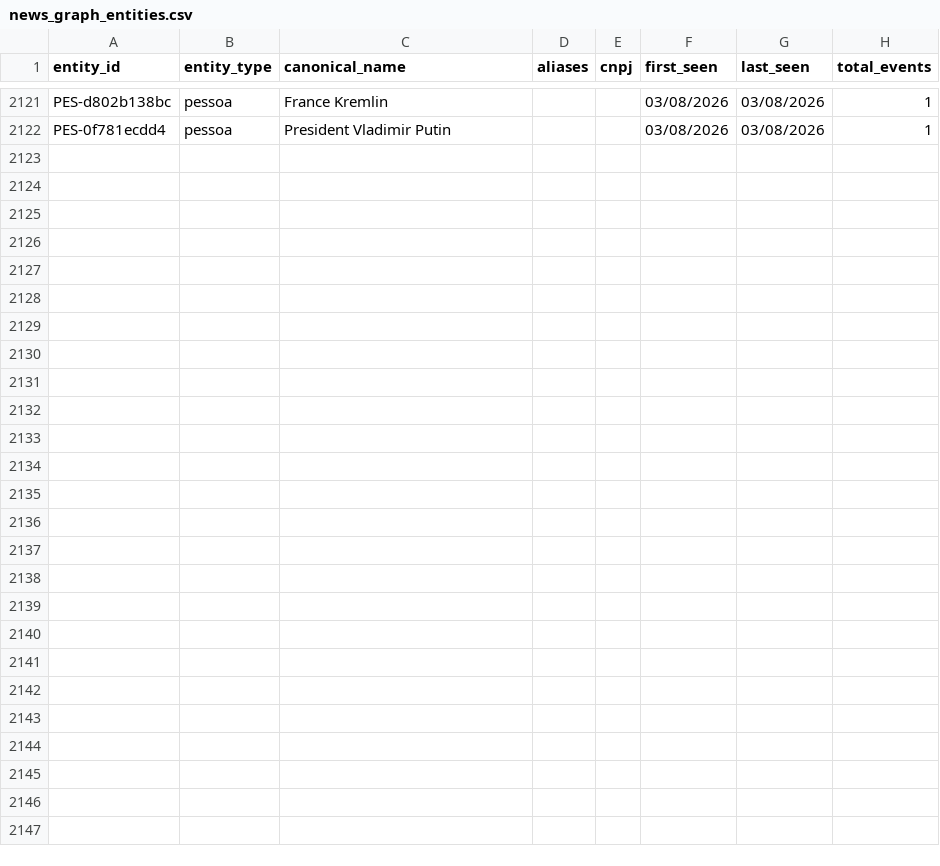
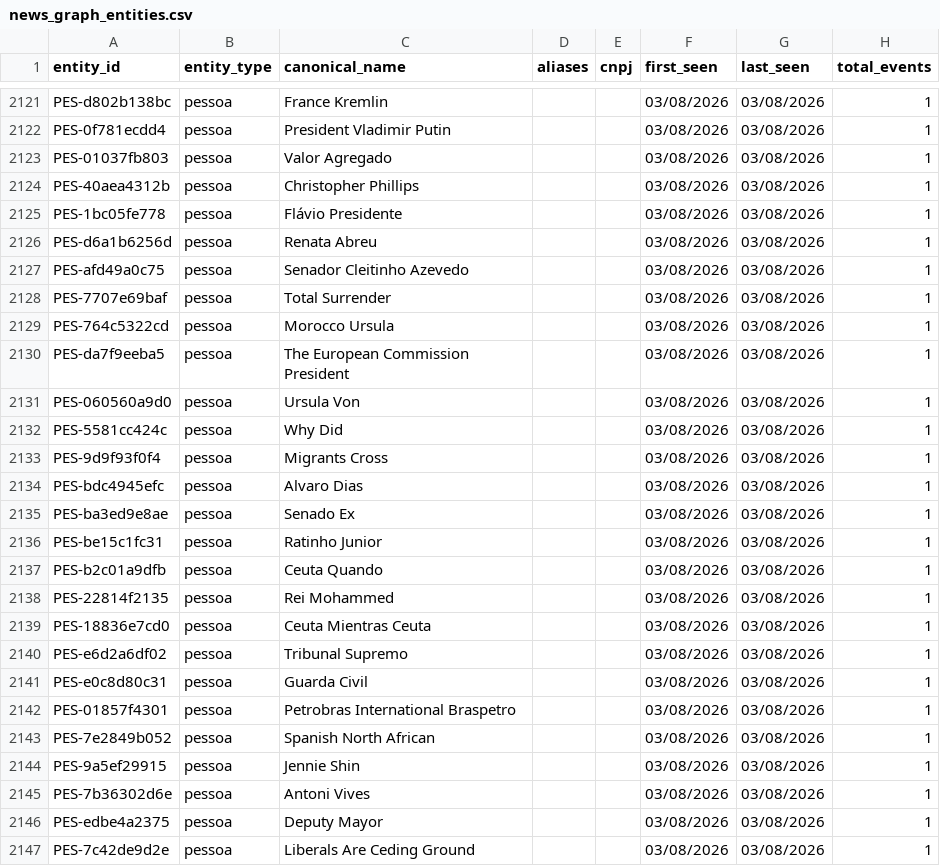
Before and after one commit to GuilhermeACRusso/monitor-de-not-cias, a CSV file: news_graph_entities.csv, drawn as a sheet; only a part is shown, gaps mark what is left out; the diff covers the shown part only.

```diff
--- a/news_graph_entities.csv
+++ b/news_graph_entities.csv
@@ -2122 +2122,26 @@ PES-d802b138bc,pessoa,France Kremlin,,,03/08/2026,03/08/2026,1
 PES-0f781ecdd4,pessoa,President Vladimir Putin,,,03/08/2026,03/08/2026,1
+PES-01037fb803,pessoa,Valor Agregado,,,03/08/2026,03/08/2026,1
+PES-40aea4312b,pessoa,Christopher Phillips,,,03/08/2026,03/08/2026,1
+PES-1bc05fe778,pessoa,Flávio Presidente,,,03/08/2026,03/08/2026,1
+PES-d6a1b6256d,pessoa,Renata Abreu,,,03/08/2026,03/08/2026,1
+PES-afd49a0c75,pessoa,Senador Cleitinho Azevedo,,,03/08/2026,03/08/2026,1
+PES-7707e69baf,pessoa,Total Surrender,,,03/08/2026,03/08/2026,1
+PES-764c5322cd,pessoa,Morocco Ursula,,,03/08/2026,03/08/2026,1
+PES-da7f9eeba5,pessoa,The European Commission President,,,03/08/2026,03/08/2026,1
+PES-060560a9d0,pessoa,Ursula Von,,,03/08/2026,03/08/2026,1
+PES-5581cc424c,pessoa,Why Did,,,03/08/2026,03/08/2026,1
+PES-9d9f93f0f4,pessoa,Migrants Cross,,,03/08/2026,03/08/2026,1
+PES-bdc4945efc,pessoa,Alvaro Dias,,,03/08/2026,03/08/2026,1
+PES-ba3ed9e8ae,pessoa,Senado Ex,,,03/08/2026,03/08/2026,1
+PES-be15c1fc31,pessoa,Ratinho Junior,,,03/08/2026,03/08/2026,1
+PES-b2c01a9dfb,pessoa,Ceuta Quando,,,03/08/2026,03/08/2026,1
+PES-22814f2135,pessoa,Rei Mohammed,,,03/08/2026,03/08/2026,1
+PES-18836e7cd0,pessoa,Ceuta Mientras Ceuta,,,03/08/2026,03/08/2026,1
+PES-e6d2a6df02,pessoa,Tribunal Supremo,,,03/08/2026,03/08/2026,1
+PES-e0c8d80c31,pessoa,Guarda Civil,,,03/08/2026,03/08/2026,1
+PES-01857f4301,pessoa,Petrobras International Braspetro,,,03/08/2026,03/08/2026,1
+PES-7e2849b052,pessoa,Spanish North African,,,03/08/2026,03/08/2026,1
+PES-9a5ef29915,pessoa,Jennie Shin,,,03/08/2026,03/08/2026,1
+PES-7b36302d6e,pessoa,Antoni Vives,,,03/08/2026,03/08/2026,1
+PES-edbe4a2375,pessoa,Deputy Mayor,,,03/08/2026,03/08/2026,1
+PES-7c42de9d2e,pessoa,Liberals Are Ceding Ground,,,03/08/2026,03/08/2026,1
```
Also changed, not shown: 44 edited cells elsewhere in this file, news_ledger.csv, 2 other files.
